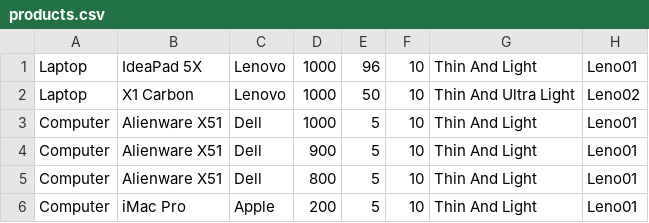
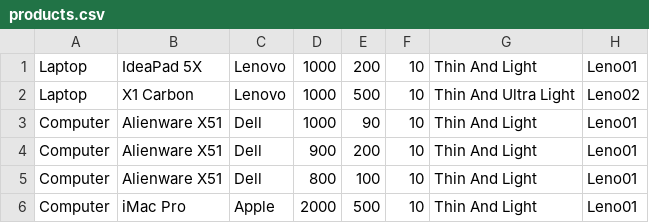
Before and after one commit to lhqezio/javafx-computer-store, a CSV file: products.csv, drawn as a sheet; only a part is shown; the diff names each change by its address in the sheet, - before the commit and + after, or states it on an @@ line.

```diff
--- a/products.csv
+++ b/products.csv
-E1: 96
+E1: 200
-E2: 50
+E2: 500
-E3: 5
+E3: 90
-E4: 5
+E4: 200
-E5: 5
+E5: 100
-D6: 200
+D6: 2000
-E6: 5
+E6: 500
```
Also changed, not shown: 7 other files.
